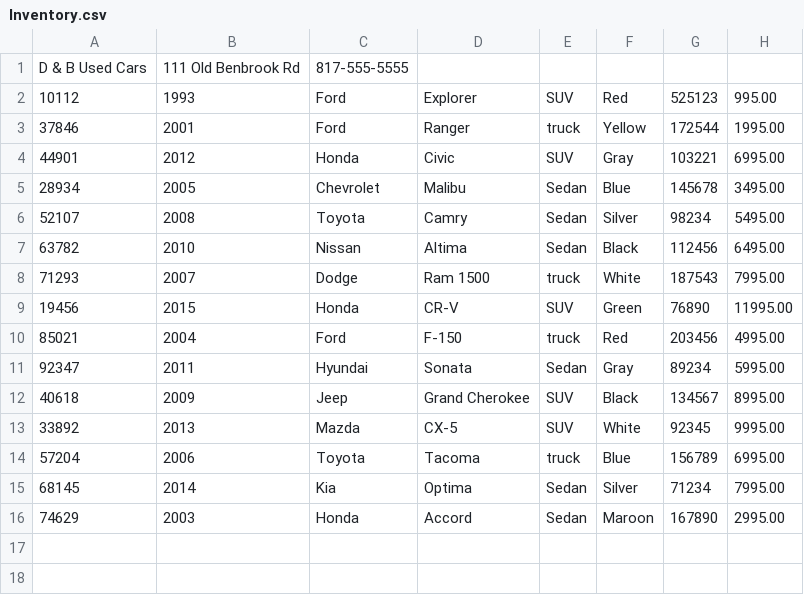
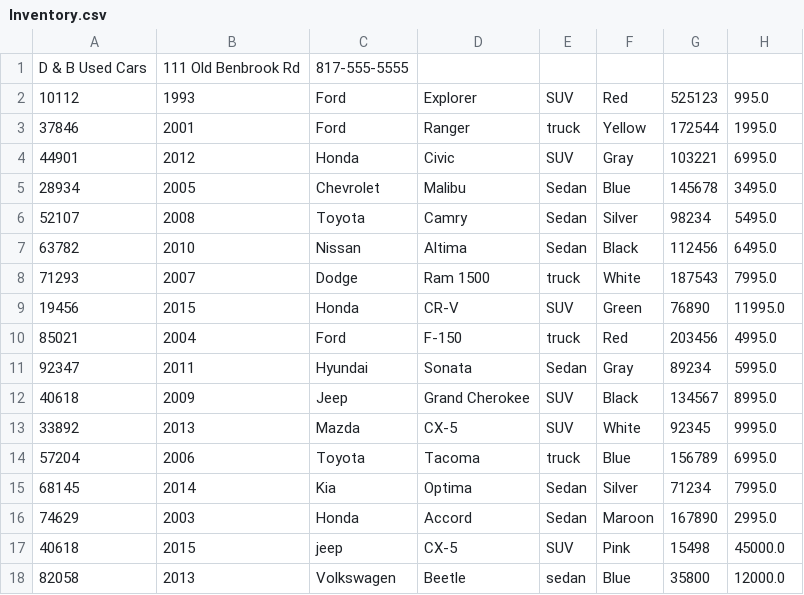
Before and after one commit to MorganEdmonds/CarDealership, a CSV file: Inventory.csv, drawn as a sheet.

```diff
--- a/Inventory.csv
+++ b/Inventory.csv
@@ -1,16 +1,18 @@
 D & B Used Cars|111 Old Benbrook Rd|817-555-5555
-10112|1993|Ford|Explorer|SUV|Red|525123|995.00
-37846|2001|Ford|Ranger|truck|Yellow|172544|1995.00
-44901|2012|Honda|Civic|SUV|Gray|103221|6995.00
-28934|2005|Chevrolet|Malibu|Sedan|Blue|145678|3495.00
-52107|2008|Toyota|Camry|Sedan|Silver|98234|5495.00
-63782|2010|Nissan|Altima|Sedan|Black|112456|6495.00
-71293|2007|Dodge|Ram 1500|truck|White|187543|7995.00
-19456|2015|Honda|CR-V|SUV|Green|76890|11995.00
-85021|2004|Ford|F-150|truck|Red|203456|4995.00
-92347|2011|Hyundai|Sonata|Sedan|Gray|89234|5995.00
-40618|2009|Jeep|Grand Cherokee|SUV|Black|134567|8995.00
-33892|2013|Mazda|CX-5|SUV|White|92345|9995.00
-57204|2006|Toyota|Tacoma|truck|Blue|156789|6995.00
-68145|2014|Kia|Optima|Sedan|Silver|71234|7995.00
-74629|2003|Honda|Accord|Sedan|Maroon|167890|2995.00
+10112|1993|Ford|Explorer|SUV|Red|525123|995.0
+37846|2001|Ford|Ranger|truck|Yellow|172544|1995.0
+44901|2012|Honda|Civic|SUV|Gray|103221|6995.0
+28934|2005|Chevrolet|Malibu|Sedan|Blue|145678|3495.0
+52107|2008|Toyota|Camry|Sedan|Silver|98234|5495.0
+63782|2010|Nissan|Altima|Sedan|Black|112456|6495.0
+71293|2007|Dodge|Ram 1500|truck|White|187543|7995.0
+19456|2015|Honda|CR-V|SUV|Green|76890|11995.0
+85021|2004|Ford|F-150|truck|Red|203456|4995.0
+92347|2011|Hyundai|Sonata|Sedan|Gray|89234|5995.0
+40618|2009|Jeep|Grand Cherokee|SUV|Black|134567|8995.0
+33892|2013|Mazda|CX-5|SUV|White|92345|9995.0
+57204|2006|Toyota|Tacoma|truck|Blue|156789|6995.0
+68145|2014|Kia|Optima|Sedan|Silver|71234|7995.0
+74629|2003|Honda|Accord|Sedan|Maroon|167890|2995.0
+40618|2015|jeep|CX-5|SUV|Pink|15498|45000.0
+82058|2013|Volkswagen|Beetle|sedan|Blue|35800|12000.0
```
Also changed, not shown: 3 other files.
